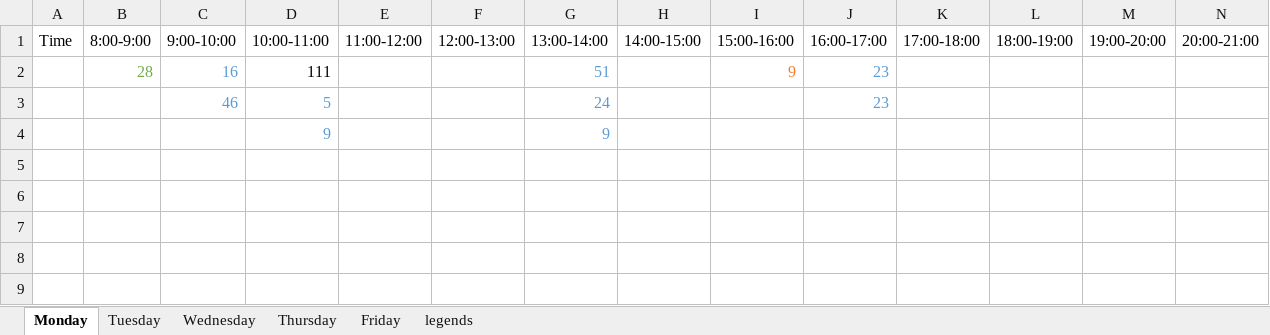
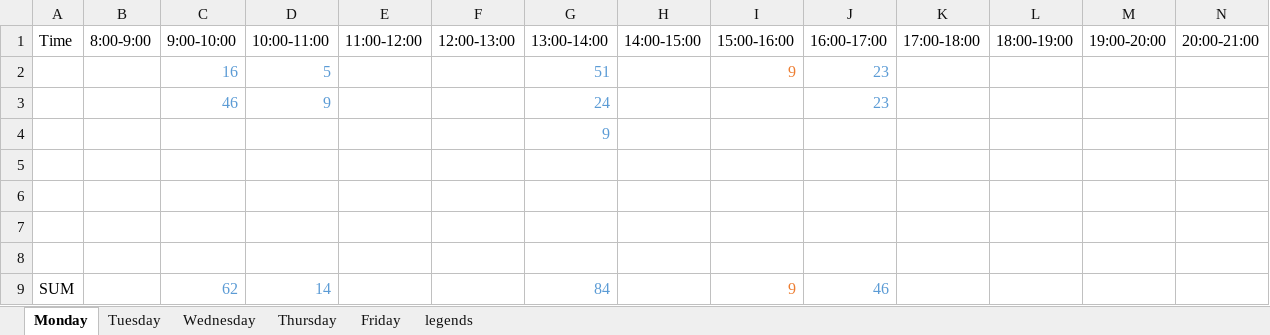
Before and after one commit to LiriFang/Final-project, an Excel workbook: Course List.xlsx, sheet Monday, drawn as a sheet; values as stored, in another font and other column widths than the file's, no borders; addresses are those after the commit; the diff names each change by its address in the sheet, - before the commit and + after, or states it on an @@ line.

```diff
--- a/Course List.xlsx (sheet Monday)
+++ b/Course List.xlsx (sheet Monday)
-B2 (8:00-9:00): 28
+B2 (8:00-9:00): (empty)
-D2 (10:00-11:00): 111
+D2 (10:00-11:00): 5
-D2 text colour: black
+D2 text colour: #5B9BD5
-D3 (10:00-11:00): 5
+D3 (10:00-11:00): 9
+row 4:  |  |  |  |  |  | 9
-row 5:  |  |  | 9 |  |  | 9
+row 5: (empty)
+row 6: (empty)
+row 7: (empty)
+row 8: (empty)
+row 9: SUM |  | 62 | 14 |  |  | 84 |  | 9 | 46
```
Also changed, not shown: sheet Wednesday, sheet Thursday, sheet Tuesday, sheet Friday.
